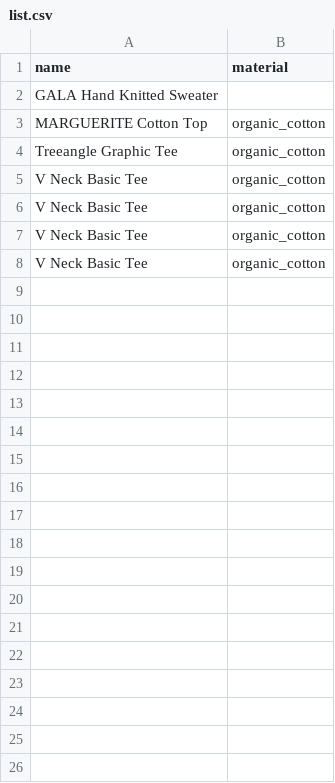
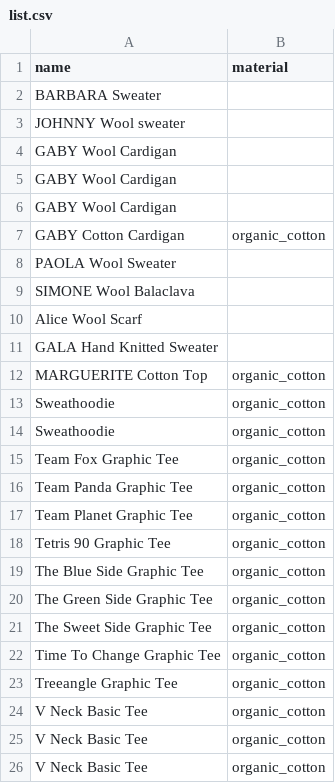
Before and after one commit to ermander/First-Puppeteer-Scraper, a CSV file: src/list.csv, drawn as a sheet; only a part is shown; the shorter side is filled out with more unchanged rows; the diff names each change by its address in the sheet, - before the commit and + after, or states it on an @@ line.

```diff
--- a/src/list.csv
+++ b/src/list.csv
+row 2: BARBARA Sweater
+row 3: JOHNNY Wool sweater
+row 4: GABY Wool Cardigan
+row 5: GABY Wool Cardigan
+row 6: GABY Wool Cardigan
+row 7: GABY Cotton Cardigan | organic_cotton
+row 8: PAOLA Wool Sweater
+row 9: SIMONE Wool Balaclava
+row 10: Alice Wool Scarf
+row 13: Sweathoodie | organic_cotton
+row 14: Sweathoodie | organic_cotton
+row 15: Team Fox Graphic Tee | organic_cotton
+row 16: Team Panda Graphic Tee | organic_cotton
+row 17: Team Planet Graphic Tee | organic_cotton
+row 18: Tetris 90 Graphic Tee | organic_cotton
+row 19: The Blue Side Graphic Tee | organic_cotton
+row 20: The Green Side Graphic Tee | organic_cotton
+row 21: The Sweet Side Graphic Tee | organic_cotton
+row 22: Time To Change Graphic Tee | organic_cotton
```
Also changed, not shown: 3 other files.
